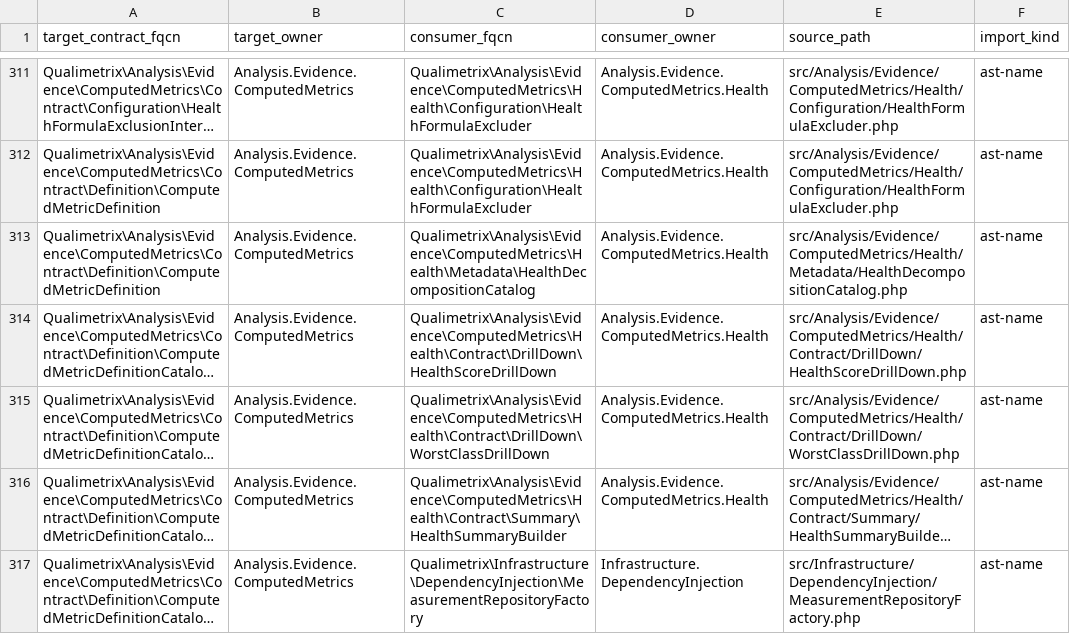
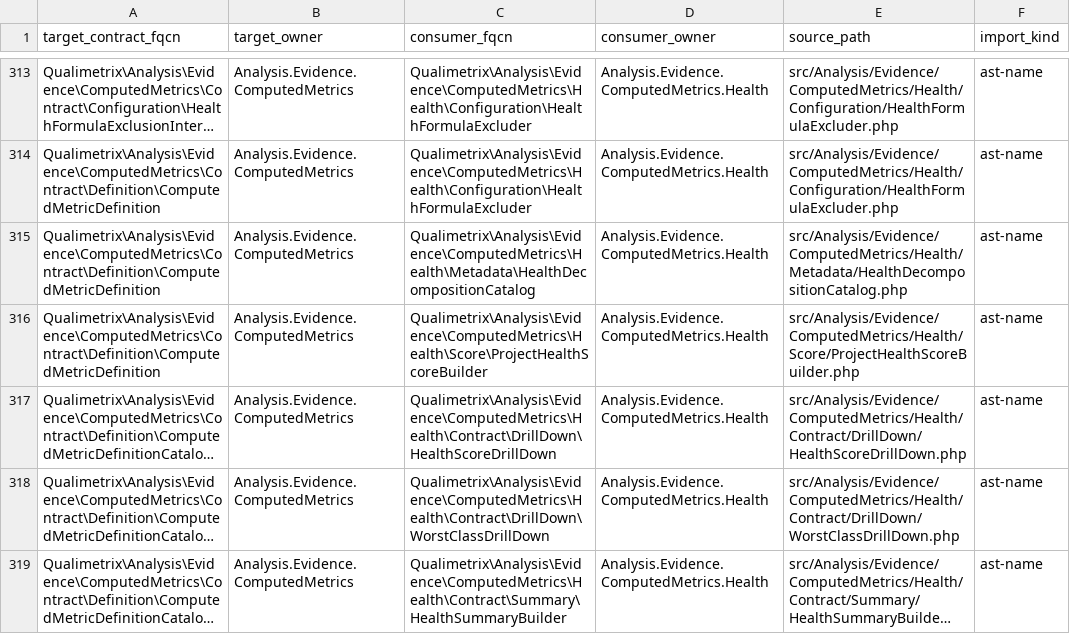
Before and after one commit to qualimetrix/qualimetrix, a TSV file: docs/internal/generated/modular-architecture/production-public-imports.tsv, drawn as a sheet; only a part is shown, gaps mark what is left out; the shorter side is filled out with more unchanged rows; long unchanged cells end in …; the diff covers the shown part only; the diff names each change by its address in the sheet, - before the commit and + after, or states it on an @@ line.

Commit message:
chore(governance): register health projection quality changes

```diff
--- a/docs/internal/generated/modular-architecture/production-public-imports.tsv
+++ b/docs/internal/generated/modular-architecture/production-public-imports.tsv
+row 316: Qualimetrix\Analysis\Evidence\ComputedMetrics\Contract\Definition\ComputedMetricDefinition | Analysis.Evidence.ComputedMetrics | Qualimetrix\Analysis\Evidence\ComputedMetrics\Health\Score\ProjectHealthScoreBuilder | Analysis.Evidence.ComputedMetrics.Health | src/Analysis/Evidence/ComputedMetrics/Health/Score/ProjectHealthScoreBuilder.php | ast-name
```
Also changed, not shown: 13 added rows, 4 removed rows and 2 edited cells elsewhere in this file, directive-audit/enumeration-threshold-directives.tsv, docs/internal/generated/modular-architecture/production-cross-owner-imports.tsv, 19 other files.
